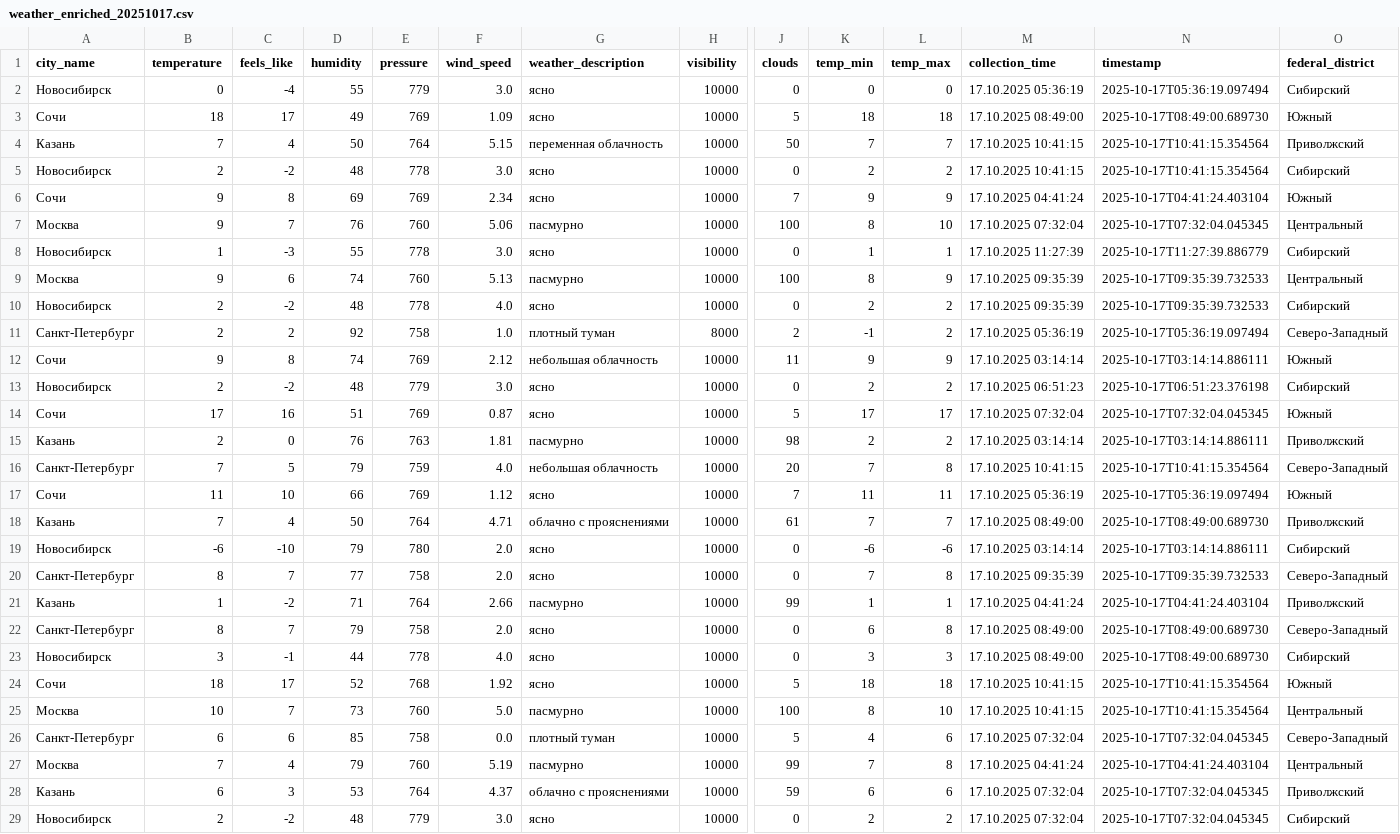
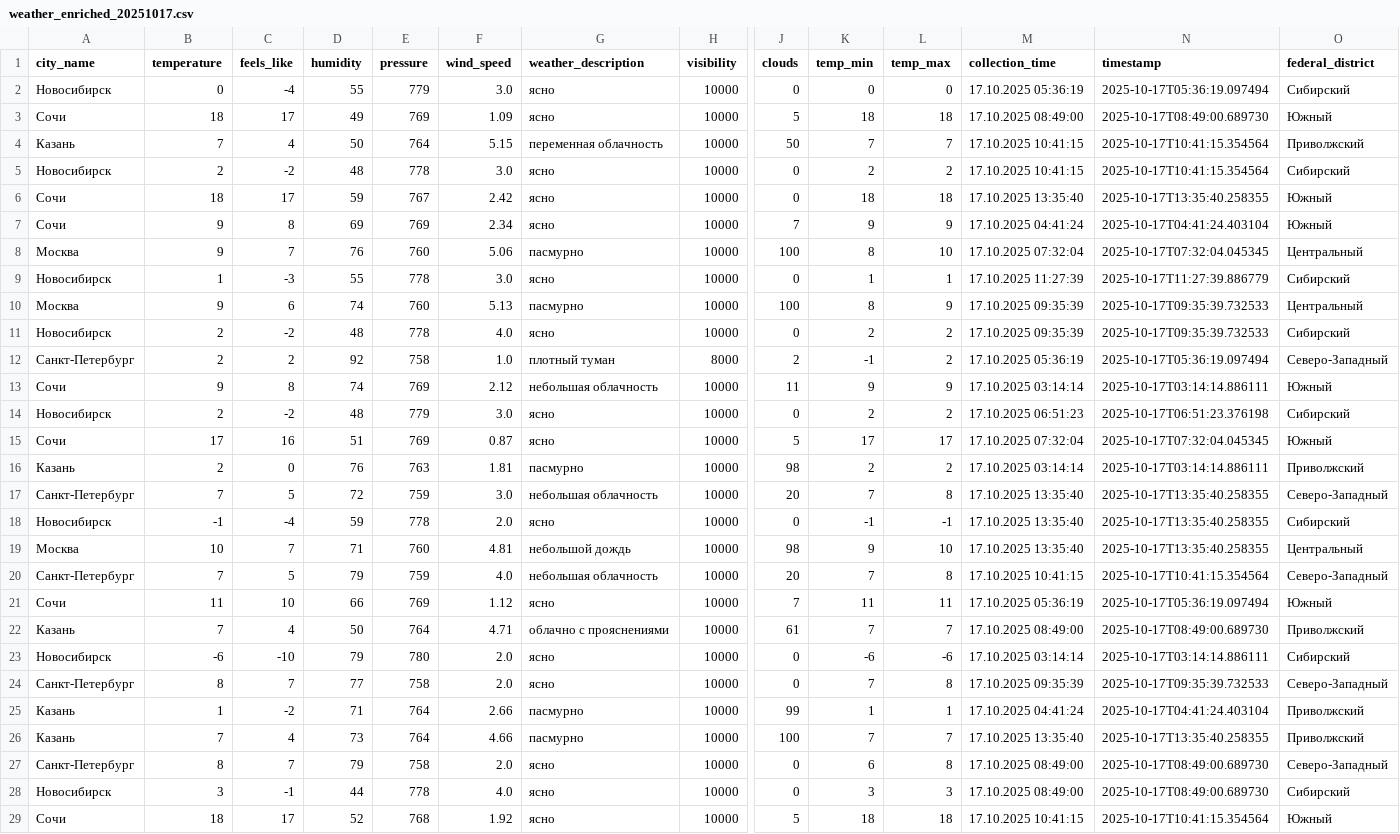
Before and after one commit to julia-JT/Weather_tourism_pipeline, a CSV file: data/enriched/weather_enriched_20251017.csv, drawn as a sheet; only a part is shown, gaps mark what is left out; the shorter side is filled out with more unchanged rows; rows hold the shown columns only; the diff names each change by its address in the sheet, - before the commit and + after, or states it on an @@ line.

```diff
--- a/data/enriched/weather_enriched_20251017.csv
+++ b/data/enriched/weather_enriched_20251017.csv
+row 6: Сочи | 18 | 17 | 59 | 767 | 2.42 | ясно | 10000 | 0 | 18 | 18 | 17.10.2025 13:35:40 | 2025-10-17T13:35:40.258355 | Южный
+row 17: Санкт-Петербург | 7 | 5 | 72 | 759 | 3.0 | небольшая облачность | 10000 | 20 | 7 | 8 | 17.10.2025 13:35:40 | 2025-10-17T13:35:40.258355 | Северо-Западный
+row 18: Новосибирск | -1 | -4 | 59 | 778 | 2.0 | ясно | 10000 | 0 | -1 | -1 | 17.10.2025 13:35:40 | 2025-10-17T13:35:40.258355 | Сибирский
+row 19: Москва | 10 | 7 | 71 | 760 | 4.81 | небольшой дождь | 10000 | 98 | 9 | 10 | 17.10.2025 13:35:40 | 2025-10-17T13:35:40.258355 | Центральный
+row 26: Казань | 7 | 4 | 73 | 764 | 4.66 | пасмурно | 10000 | 100 | 7 | 7 | 17.10.2025 13:35:40 | 2025-10-17T13:35:40.258355 | Приволжский
```
Also changed, not shown: data/aggregated/city_tourism_rating.csv, data/aggregated/federal_districts_summary.csv, 15 other files.
